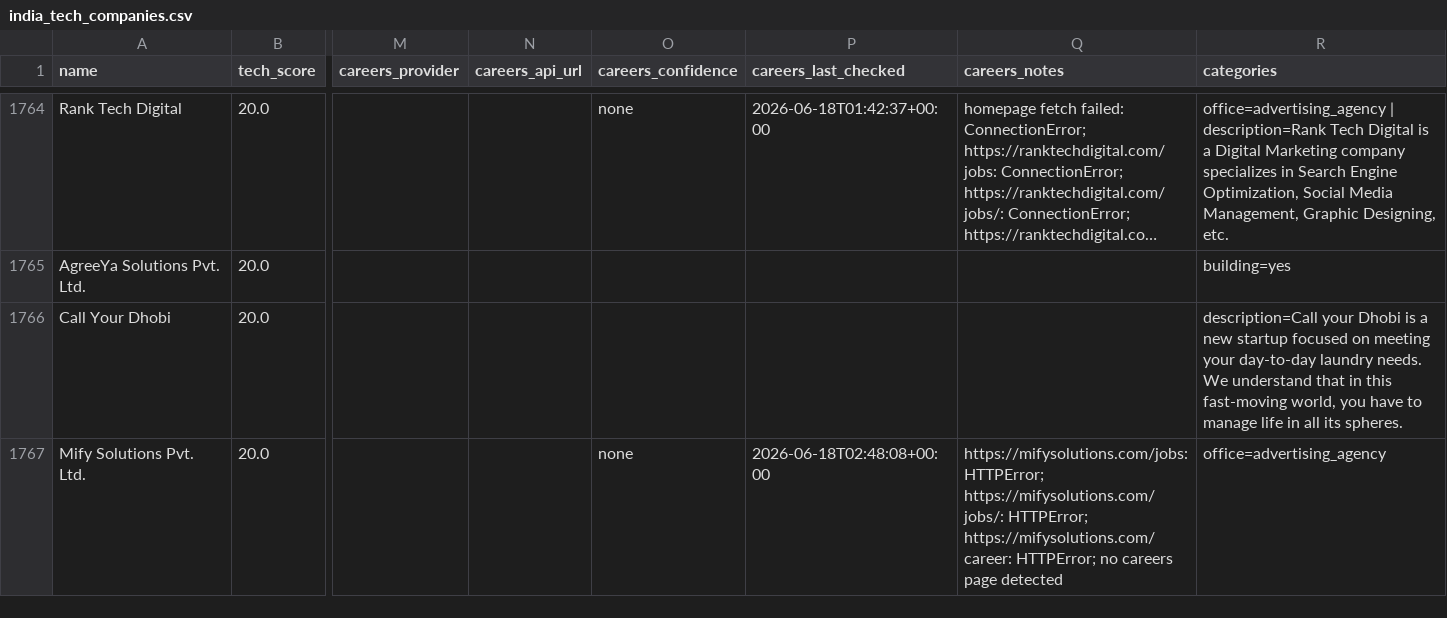
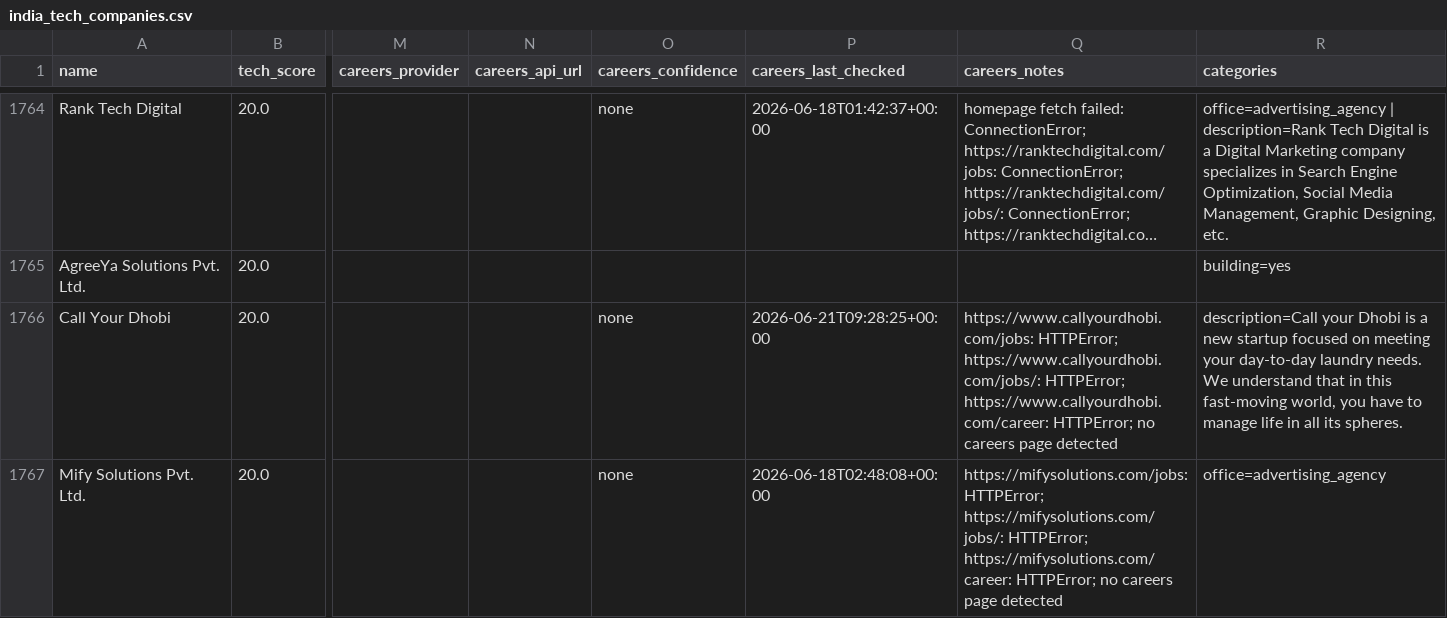
Before and after one commit to AkashKumar7902/india-tech-company-finder, a CSV file: results/india_tech_companies.csv, drawn as a sheet; only a part is shown, gaps mark what is left out; long unchanged cells end in …; the diff covers the shown part only; the diff names each change by its address in the sheet, - before the commit and + after, or states it on an @@ line.

```diff
--- a/results/india_tech_companies.csv
+++ b/results/india_tech_companies.csv
-O1766 (careers_confidence): (empty)
+O1766 (careers_confidence): none
-P1766 (careers_last_checked): (empty)
+P1766 (careers_last_checked): 2026-06-21T09:28:25+00:00
-Q1766 (careers_notes): (empty)
+Q1766 (careers_notes): https://www.callyourdhobi.com/jobs: HTTPError; https://www.callyourdhobi.com/jobs/: HTTPError; https://www.callyourdhobi.com/career: HTTPError; no careers page detected
```
Also changed, not shown: 2 added rows, 2 removed rows and 3 edited cells elsewhere in this file, 1 other file.
